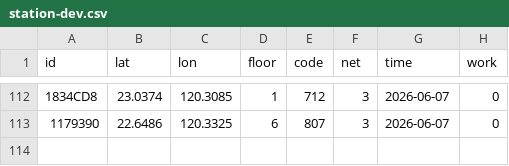
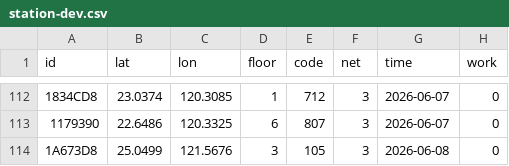
Before and after one commit to ExpTechTW/API, a CSV file: resource/station-dev.csv, drawn as a sheet; only a part is shown, gaps mark what is left out.

Commit message:
fix: station (#258)

```diff
--- a/resource/station-dev.csv
+++ b/resource/station-dev.csv
@@ -113 +113,2 @@ id,lat,lon,floor,code,net,time,work
 1179390,22.6486,120.3325,6,807,3,2026-06-07,0
+1A673D8,25.0499,121.5676,3,105,3,2026-06-08,0
```
